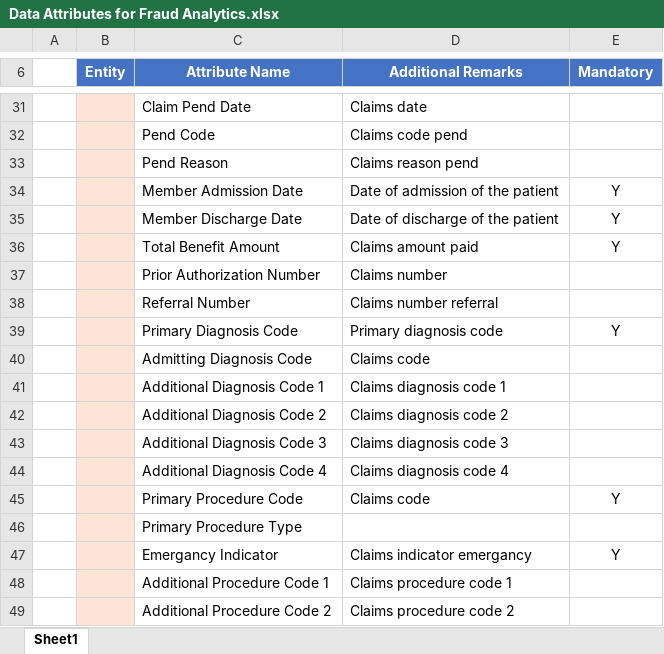
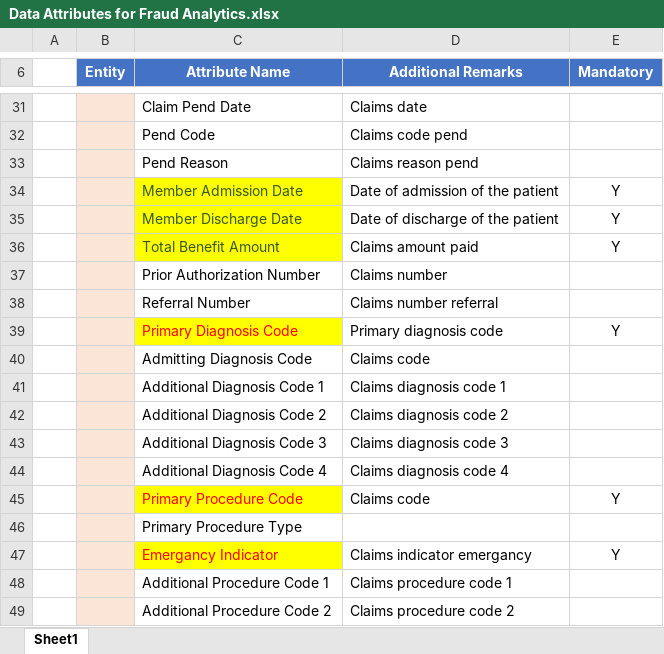
Before and after one commit to captraining2017/MachineLearning, an Excel workbook: Data Attributes for Fraud Analytics.xlsx, sheet Sheet1, drawn as a sheet; only a part is shown, gaps mark what is left out; values as stored, in another font and other column widths than the file's, no borders; the diff covers the shown part only; the diff names each change by its address in the sheet, - before the commit and + after, or states it on an @@ line.

```diff
--- a/Data Attributes for Fraud Analytics.xlsx (sheet Sheet1)
+++ b/Data Attributes for Fraud Analytics.xlsx (sheet Sheet1)
@@ C34:C36 fill: none → #FFFF00, text colour: black → #385724 @@
@@ C39 fill: none → #FFFF00, text colour: black → #FF0000 @@
@@ C45 fill: none → #FFFF00, text colour: black → #FF0000 @@
@@ C47 fill: none → #FFFF00, text colour: black → #FF0000 @@
```
Also changed, not shown: cell formats elsewhere in this sheet.
